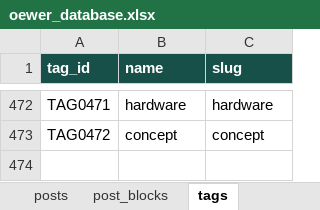
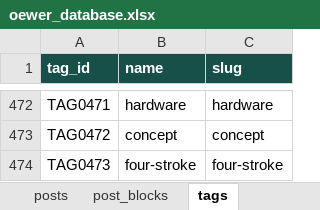
Before and after one commit to oewersolutions/oewer-tools, an Excel workbook: data/oewer_database.xlsx, sheet tags, drawn as a sheet; only a part is shown, gaps mark what is left out; values as stored, in another font and other column widths than the file's, no borders; the diff names each change by its address in the sheet, - before the commit and + after, or states it on an @@ line.

```diff
--- a/data/oewer_database.xlsx (sheet tags)
+++ b/data/oewer_database.xlsx (sheet tags)
+row 474: TAG0473 | four-stroke | four-stroke
```
Also changed, not shown: sheet post_blocks, sheet posts, sheet post_tags, 41 other files.
